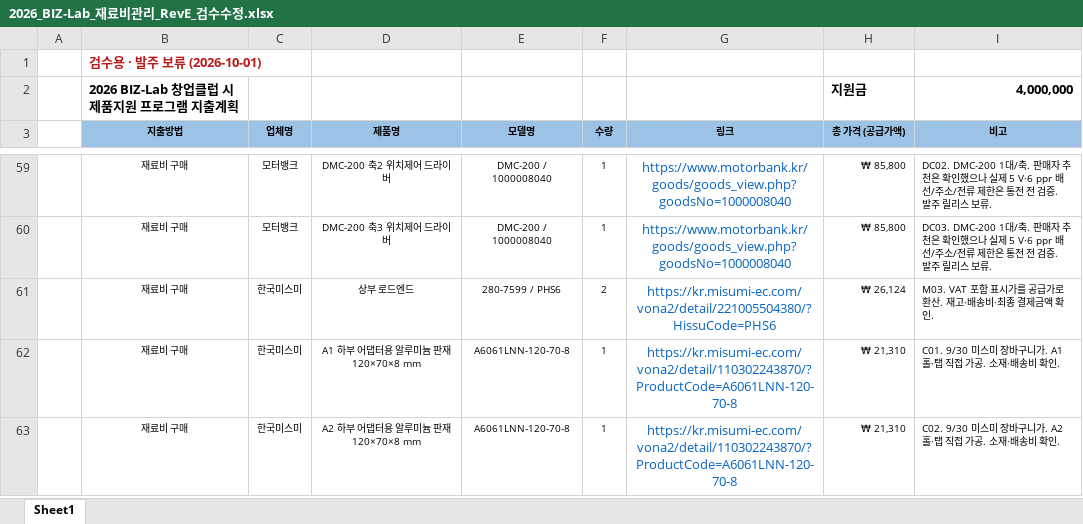
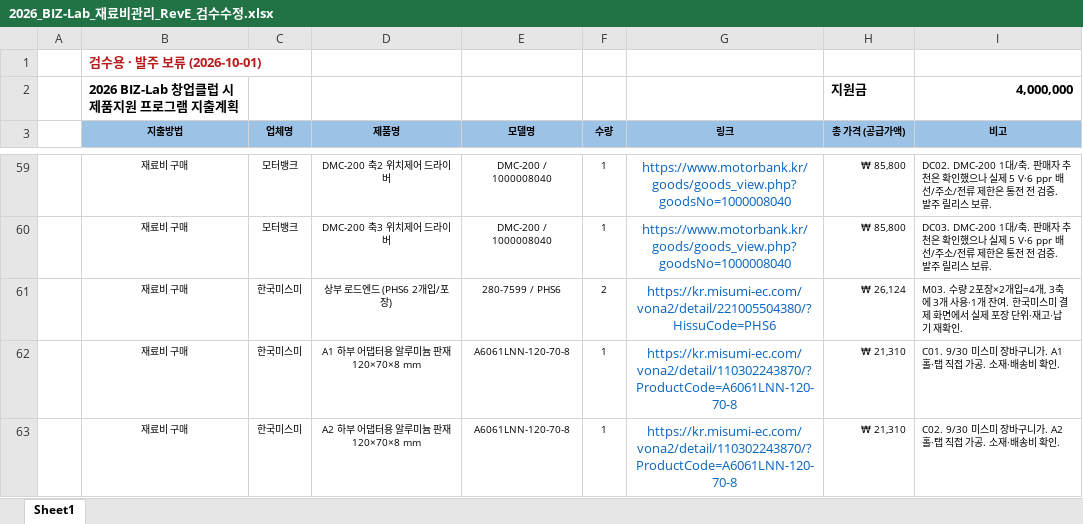
Before and after one commit to baebling/leveling-device-design, an Excel workbook: outputs/20261001_reve_bom_audit/2026_BIZ-Lab_재료비관리_RevE_검수수정.xlsx, sheet Sheet1, drawn as a sheet; only a part is shown, gaps mark what is left out; values as stored, in another font and other column widths than the file's, no borders; charts and pictures not drawn; the diff names each change by its address in the sheet, - before the commit and + after, or states it on an @@ line.

```diff
--- a/outputs/20261001_reve_bom_audit/2026_BIZ-Lab_재료비관리_RevE_검수수정.xlsx (sheet Sheet1)
+++ b/outputs/20261001_reve_bom_audit/2026_BIZ-Lab_재료비관리_RevE_검수수정.xlsx (sheet Sheet1)
-D61 (제품명): 상부 로드엔드
+D61 (제품명): 상부 로드엔드 (PHS6 2개입/포장)
-I61 (비고): M03. VAT 포함 표시가를 공급가로 환산. 재고·배송비·최종 결제금액 확인.
+I61 (비고): M03. 수량 2포장×2개입=4개, 3축에 3개 사용·1개 잔여. 한국미스미 결제 화면에서 실제 포장 단위·재고·납기 재확인.
```
Also changed, not shown: 5 other files.
